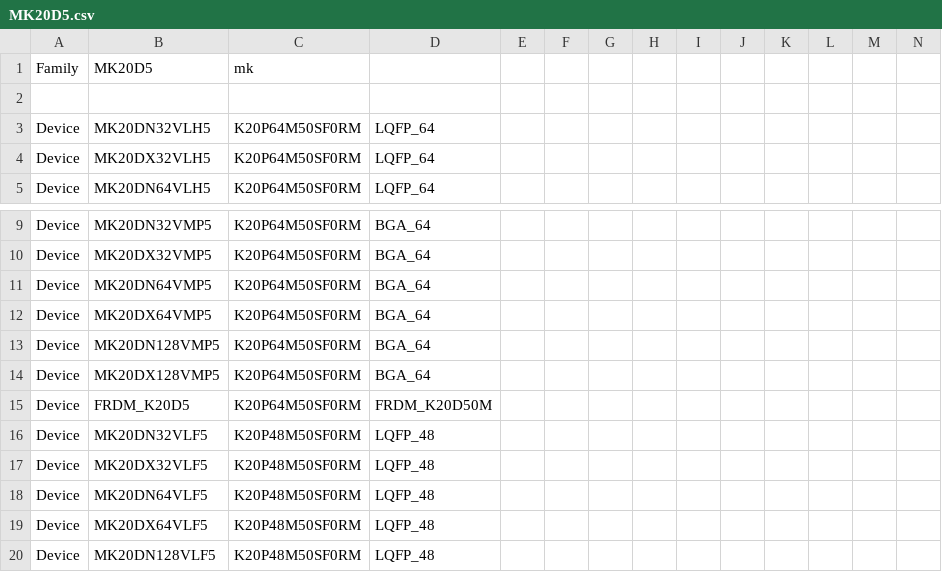
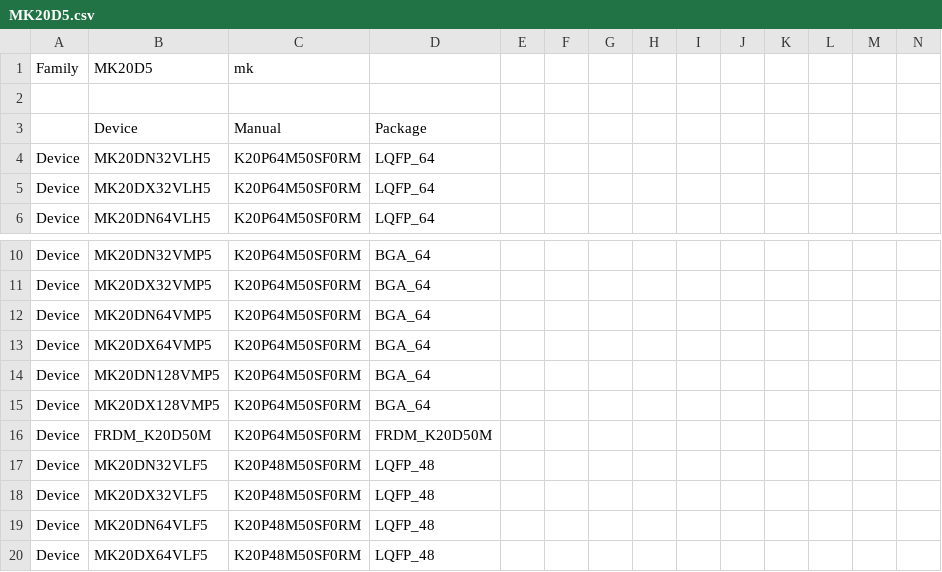
Before and after one commit to podonoghue/usbdm-eclipse-plugins, a CSV file: net.sourceforge.usbdm.deviceEditor/data/MK20D5.csv, drawn as a sheet; only a part is shown, gaps mark what is left out; the shorter side is filled out with more unchanged rows; addresses are those after the commit; rows hold the shown columns only; the diff names each change by its address in the sheet, - before the commit and + after, or states it on an @@ line.

Commit message:
V4.12.1.210 - Corrected device family name

```diff
--- a/net.sourceforge.usbdm.deviceEditor/data/MK20D5.csv
+++ b/net.sourceforge.usbdm.deviceEditor/data/MK20D5.csv
+row 3:  | Device | Manual | Package
-B16: FRDM_K20D5
+B16: FRDM_K20D50M
```
Also changed, not shown: 1 other file.
